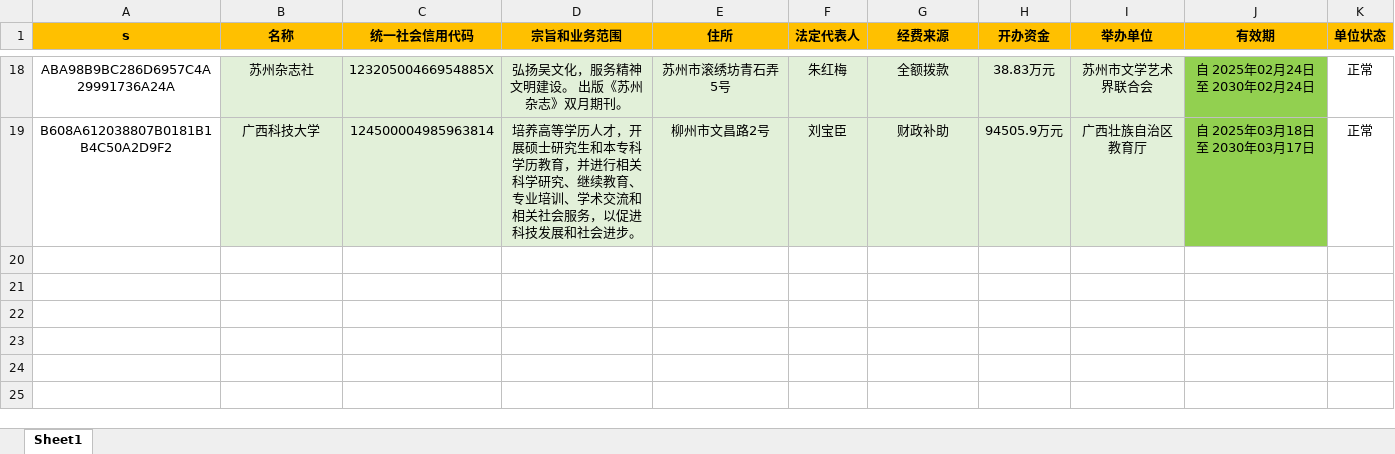
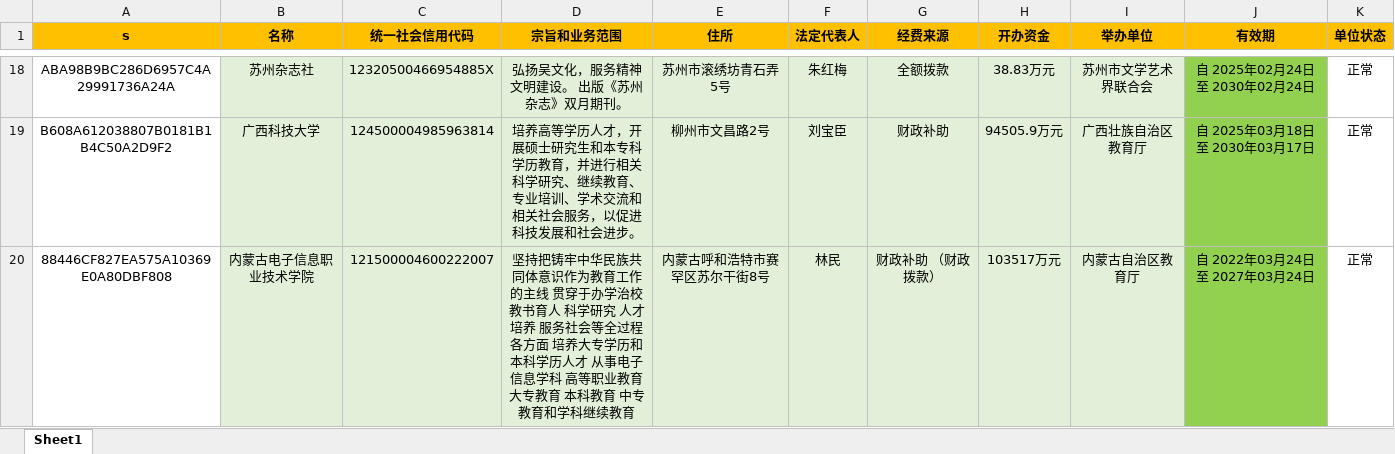
Before and after one commit to search-gjsy-gov/sydwCx, an Excel workbook: data.xlsx, sheet Sheet1, drawn as a sheet; only a part is shown, gaps mark what is left out; values as stored, in another font and other column widths than the file's, no borders; the diff names each change by its address in the sheet, - before the commit and + after, or states it on an @@ line.

Commit message:
Add files via upload

```diff
--- a/data.xlsx (sheet Sheet1)
+++ b/data.xlsx (sheet Sheet1)
+row 20: 88446CF827EA575A10369E0A80DBF808 | 内蒙古电子信息职业技术学院 | 121500004600222007 | 坚持把铸牢中华民族共同体意识作为教育工作的主线 贯穿于办学治校 教书育人 科学研究 人才培养 服务社会等全过程各方面 培养大专学历和本科学历人才 从事电子信息学科 高等职业教育 大专教育 本科教育 中专教育和学科继续教育 | 内蒙古呼和浩特市赛罕区苏尔干街8号 | 林民 | 财政补助 （财政拨款） | 103517万元 | 内蒙古自治区教育厅 | 自 2022年03月24日 至 2027年03月24日 | 正常
```
